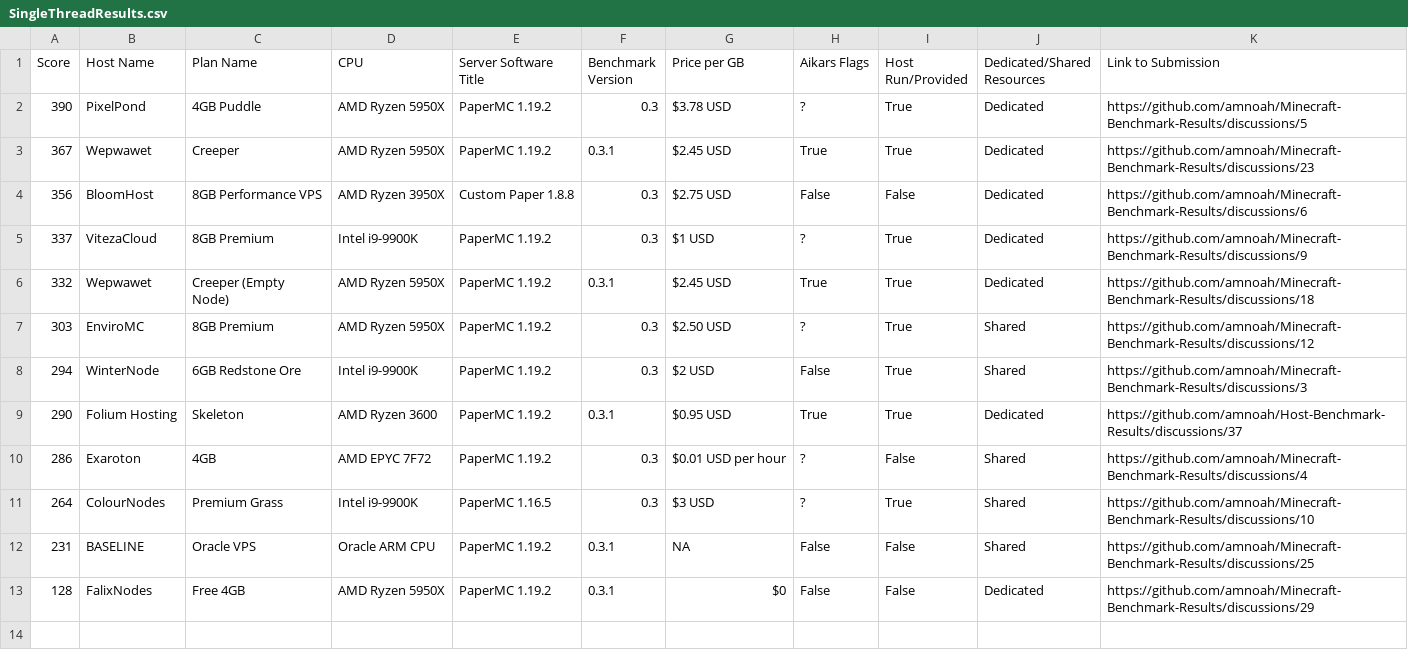
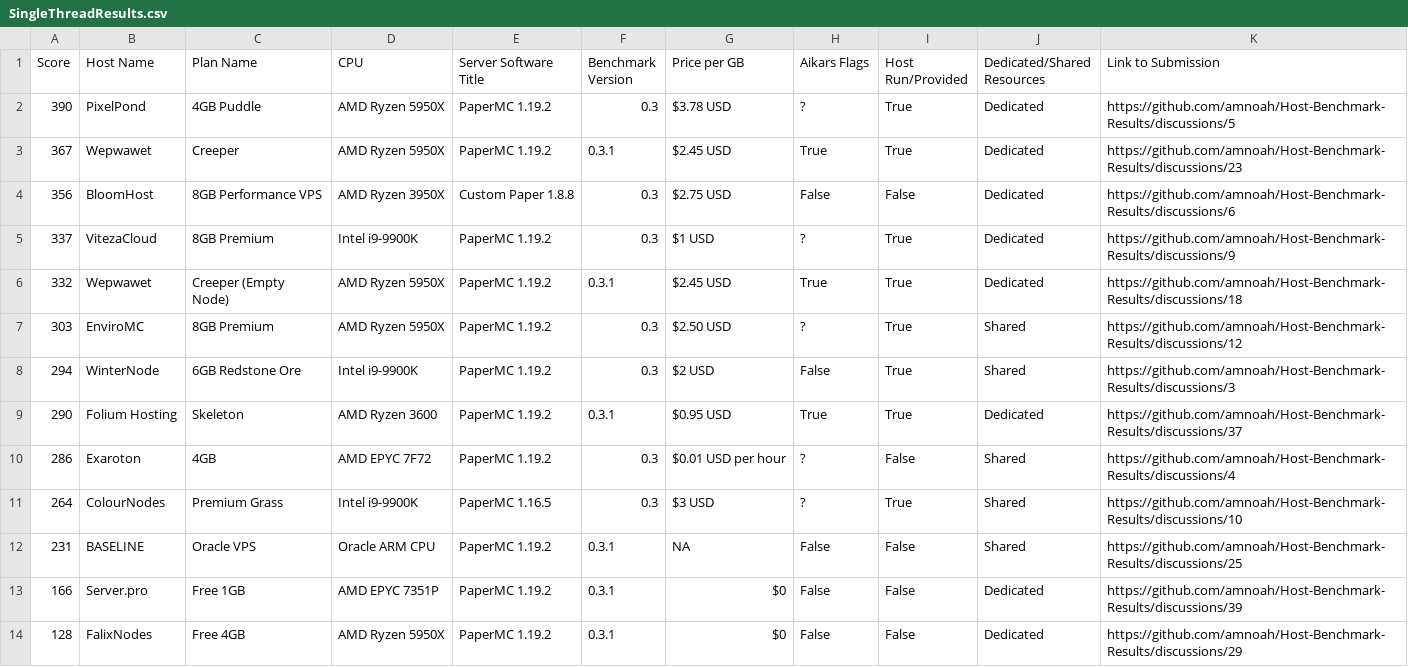
Before and after one commit to amnoah/Host-Benchmark-Results, a CSV file: 0.3/Spigot+Forks/SingleThreadResults.csv, drawn as a sheet.

```diff
--- a/0.3/Spigot+Forks/SingleThreadResults.csv
+++ b/0.3/Spigot+Forks/SingleThreadResults.csv
@@ -1,13 +1,14 @@
 Score,Host Name,Plan Name,CPU,Server Software Title,Benchmark Version,Price per GB,Aikars Flags,Host Run/Provided,Dedicated/Shared Resources,Link to Submission
-390,PixelPond,4GB Puddle,AMD Ryzen 5950X,PaperMC 1.19.2,0.3,$3.78 USD,?,True,Dedicated,https://github.com/amnoah/Minecraft-Benchmark-Results/discussions/5
-367,Wepwawet,Creeper,AMD Ryzen 5950X,PaperMC 1.19.2,0.3.1,$2.45 USD,True,True,Dedicated,https://github.com/amnoah/Minecraft-Benchmark-Results/discussions/23
-356,BloomHost,8GB Performance VPS,AMD Ryzen 3950X,Custom Paper 1.8.8,0.3,$2.75 USD,False,False,Dedicated,https://github.com/amnoah/Minecraft-Benchmark-Results/discussions/6
-337,VitezaCloud,8GB Premium,Intel i9-9900K,PaperMC 1.19.2,0.3,$1 USD,?,True,Dedicated,https://github.com/amnoah/Minecraft-Benchmark-Results/discussions/9
-332,Wepwawet,Creeper (Empty Node),AMD Ryzen 5950X,PaperMC 1.19.2,0.3.1,$2.45 USD,True,True,Dedicated,https://github.com/amnoah/Minecraft-Benchmark-Results/discussions/18
-303,EnviroMC,8GB Premium,AMD Ryzen 5950X,PaperMC 1.19.2,0.3,$2.50 USD,?,True,Shared,https://github.com/amnoah/Minecraft-Benchmark-Results/discussions/12
-294,WinterNode,6GB Redstone Ore,Intel i9-9900K,PaperMC 1.19.2,0.3,$2 USD,False,True,Shared,https://github.com/amnoah/Minecraft-Benchmark-Results/discussions/3
+390,PixelPond,4GB Puddle,AMD Ryzen 5950X,PaperMC 1.19.2,0.3,$3.78 USD,?,True,Dedicated,https://github.com/amnoah/Host-Benchmark-Results/discussions/5
+367,Wepwawet,Creeper,AMD Ryzen 5950X,PaperMC 1.19.2,0.3.1,$2.45 USD,True,True,Dedicated,https://github.com/amnoah/Host-Benchmark-Results/discussions/23
+356,BloomHost,8GB Performance VPS,AMD Ryzen 3950X,Custom Paper 1.8.8,0.3,$2.75 USD,False,False,Dedicated,https://github.com/amnoah/Host-Benchmark-Results/discussions/6
+337,VitezaCloud,8GB Premium,Intel i9-9900K,PaperMC 1.19.2,0.3,$1 USD,?,True,Dedicated,https://github.com/amnoah/Host-Benchmark-Results/discussions/9
+332,Wepwawet,Creeper (Empty Node),AMD Ryzen 5950X,PaperMC 1.19.2,0.3.1,$2.45 USD,True,True,Dedicated,https://github.com/amnoah/Host-Benchmark-Results/discussions/18
+303,EnviroMC,8GB Premium,AMD Ryzen 5950X,PaperMC 1.19.2,0.3,$2.50 USD,?,True,Shared,https://github.com/amnoah/Host-Benchmark-Results/discussions/12
+294,WinterNode,6GB Redstone Ore,Intel i9-9900K,PaperMC 1.19.2,0.3,$2 USD,False,True,Shared,https://github.com/amnoah/Host-Benchmark-Results/discussions/3
 290,Folium Hosting,Skeleton,AMD Ryzen 3600,PaperMC 1.19.2,0.3.1,$0.95 USD,True,True,Dedicated,https://github.com/amnoah/Host-Benchmark-Results/discussions/37
-286,Exaroton,4GB,AMD EPYC 7F72,PaperMC 1.19.2,0.3,$0.01 USD per hour,?,False,Shared,https://github.com/amnoah/Minecraft-Benchmark-Results/discussions/4
-264,ColourNodes,Premium Grass,Intel i9-9900K,PaperMC 1.16.5,0.3,$3 USD,?,True,Shared,https://github.com/amnoah/Minecraft-Benchmark-Results/discussions/10
-231,BASELINE,Oracle VPS,Oracle ARM CPU,PaperMC 1.19.2,0.3.1,NA,False,False,Shared,https://github.com/amnoah/Minecraft-Benchmark-Results/discussions/25
-128,FalixNodes,Free 4GB,AMD Ryzen 5950X,PaperMC 1.19.2,0.3.1,$0,False,False,Dedicated,https://github.com/amnoah/Minecraft-Benchmark-Results/discussions/29
+286,Exaroton,4GB,AMD EPYC 7F72,PaperMC 1.19.2,0.3,$0.01 USD per hour,?,False,Shared,https://github.com/amnoah/Host-Benchmark-Results/discussions/4
+264,ColourNodes,Premium Grass,Intel i9-9900K,PaperMC 1.16.5,0.3,$3 USD,?,True,Shared,https://github.com/amnoah/Host-Benchmark-Results/discussions/10
+231,BASELINE,Oracle VPS,Oracle ARM CPU,PaperMC 1.19.2,0.3.1,NA,False,False,Shared,https://github.com/amnoah/Host-Benchmark-Results/discussions/25
+166,Server.pro,Free 1GB,AMD EPYC 7351P, PaperMC 1.19.2,0.3.1,$0,False,False,Dedicated,https://github.com/amnoah/Host-Benchmark-Results/discussions/39
+128,FalixNodes,Free 4GB,AMD Ryzen 5950X,PaperMC 1.19.2,0.3.1,$0,False,False,Dedicated,https://github.com/amnoah/Host-Benchmark-Results/discussions/29
```
Also changed, not shown: 0.3/Spigot+Forks/MultiThreadResults.csv.
